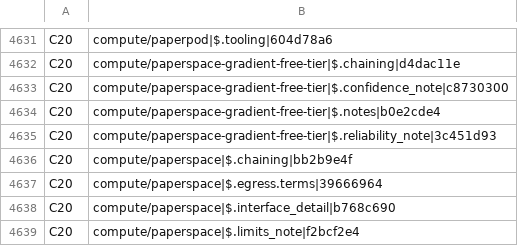
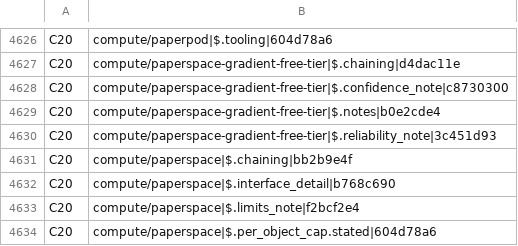
Before and after one commit to Nemo-010/raw, a TSV file: scripts/research/baseline.tsv, drawn as a sheet; only a part is shown, gaps mark what is left out; the shorter side is filled out with more unchanged rows; the diff covers the shown part only; the diff names each change by its address in the sheet, - before the commit and + after, or states it on an @@ line.

Commit message:
rq 20261109-1301-verify-compute-2bcd: prune the baseline (18386 -> 18380)

```diff
--- a/scripts/research/baseline.tsv
+++ b/scripts/research/baseline.tsv
-row 4637: C20 | compute/paperspace|$.egress.terms|39666964
```
Also changed, not shown: 5 removed rows elsewhere in this file.
